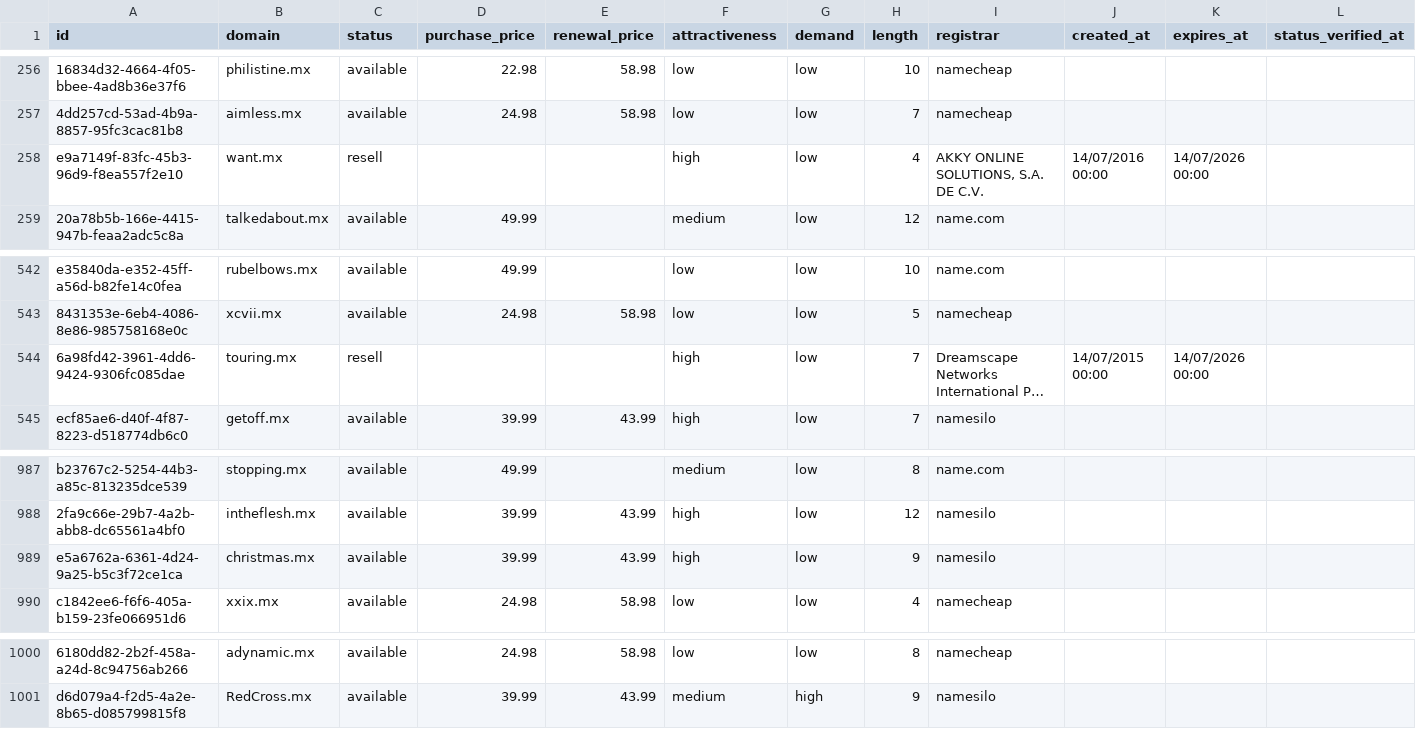
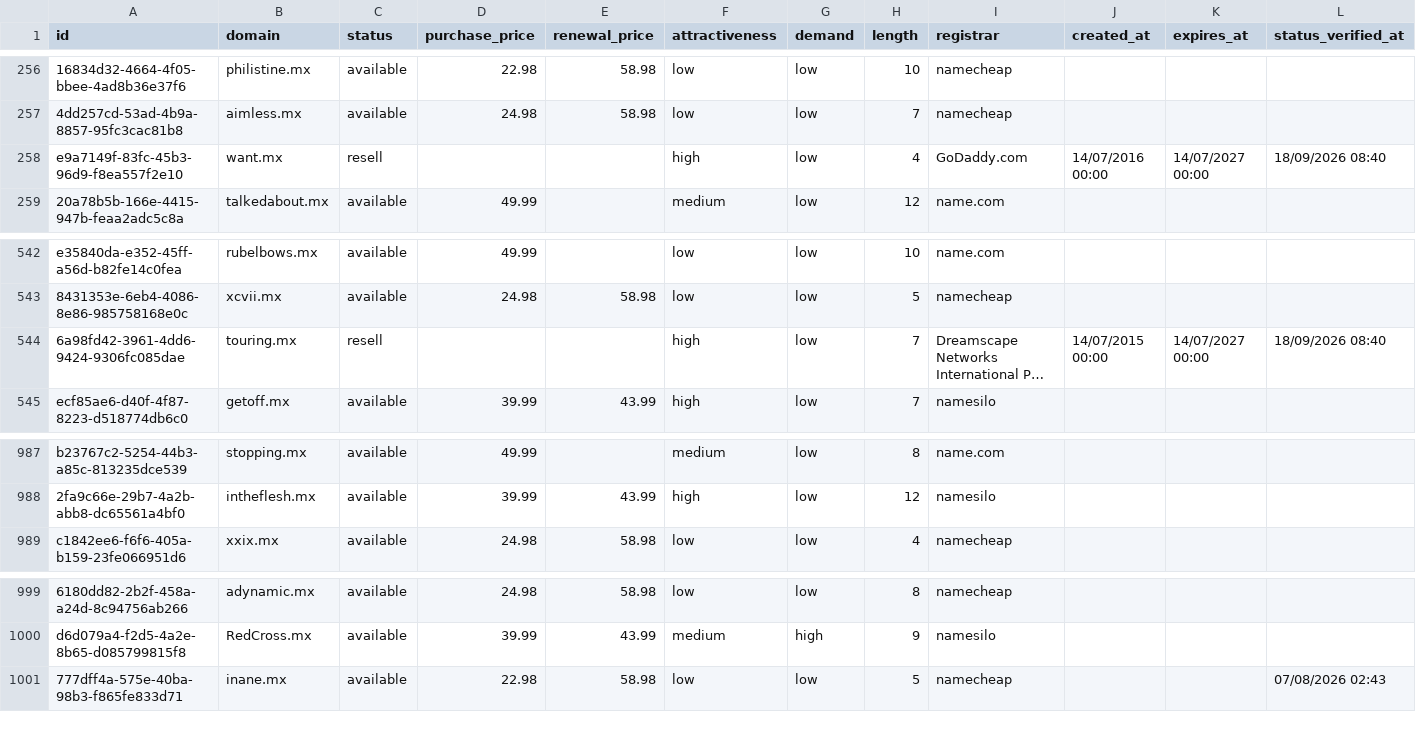
Before and after one commit to UniqueDomains/mx-oneword-domains, a CSV file: mx.csv, drawn as a sheet; only a part is shown, gaps mark what is left out; long unchanged cells end in …; removed rows and columns are numbered as before the commit, all else as after; the diff names each change by its address in the sheet, - before the commit and + after, or states it on an @@ line.

Commit message:
Domains update

```diff
--- a/mx.csv
+++ b/mx.csv
-I258 (registrar): AKKY ONLINE SOLUTIONS, S.A. DE C.V.
+I258 (registrar): GoDaddy.com
-K258 (expires_at): 14/07/2026 00:00
+K258 (expires_at): 14/07/2027 00:00
-L258 (status_verified_at): (empty)
+L258 (status_verified_at): 18/09/2026 08:40
-K544 (expires_at): 14/07/2026 00:00
+K544 (expires_at): 14/07/2027 00:00
-L544 (status_verified_at): (empty)
+L544 (status_verified_at): 18/09/2026 08:40
-row 989: e5a6762a-6361-4d24-9a25-b5c3f72ce1ca | christmas.mx | available | 39.99 | 43.99 | high | low | 9 | namesilo
+row 1001: 777dff4a-575e-40ba-98b3-f865fe833d71 | inane.mx | available | 22.98 | 58.98 | low | low | 5 | namecheap |  |  | 07/08/2026 02:43
```
Also changed, not shown: 3 other files.
